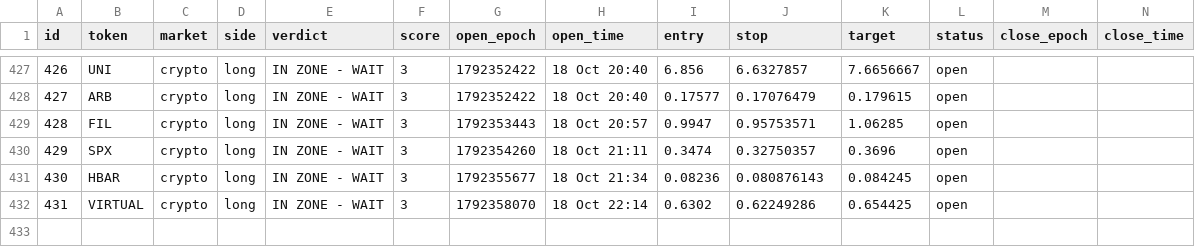
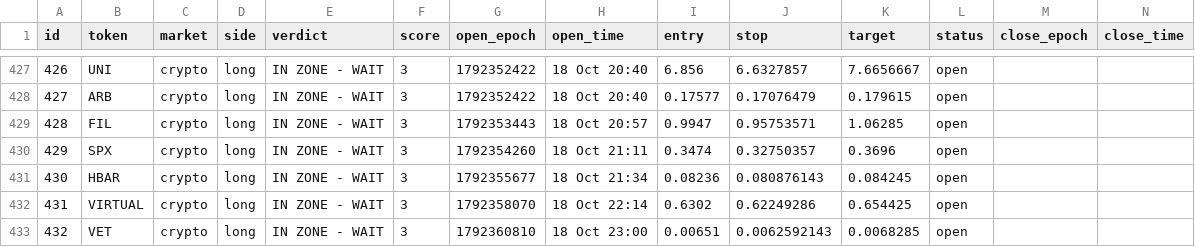
Before and after one commit to 4MonkeyAlertZone/Scanner, a CSV file: paper_trades.csv, drawn as a sheet; only a part is shown, gaps mark what is left out; rows hold the shown columns only; the diff names each change by its address in the sheet, - before the commit and + after, or states it on an @@ line.

```diff
--- a/paper_trades.csv
+++ b/paper_trades.csv
+row 433: 432 | VET | crypto | long | IN ZONE - WAIT | 3 | 1792360810 | 18 Oct 23:00 | 0.00651 | 0.0062592143 | 0.0068285 | open
```
Also changed, not shown: signals.csv.
